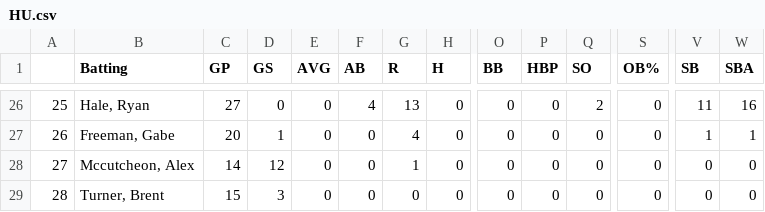
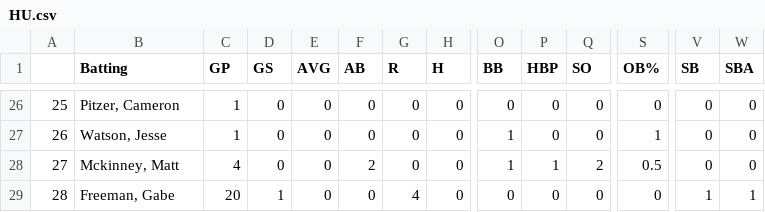
Before and after one commit to MathAtGrace/CrossRoads-Baseball, a CSV file: Data/Batting/HU.csv, drawn as a sheet; only a part is shown, gaps mark what is left out; the diff covers the shown part only; the diff names each change by its address in the sheet, - before the commit and + after, or states it on an @@ line.

```diff
--- a/Data/Batting/HU.csv
+++ b/Data/Batting/HU.csv
-B26 (Batting): Hale, Ryan
+B26 (Batting): Pitzer, Cameron
-C26 (GP): 27
+C26 (GP): 1
-F26 (AB): 4
+F26 (AB): 0
-G26 (R): 13
+G26 (R): 0
-Q26 (SO): 2
+Q26 (SO): 0
-V26 (SB): 11
+V26 (SB): 0
-W26 (SBA): 16
+W26 (SBA): 0
-B27 (Batting): Freeman, Gabe
+B27 (Batting): Watson, Jesse
-C27 (GP): 20
+C27 (GP): 1
-D27 (GS): 1
+D27 (GS): 0
-G27 (R): 4
+G27 (R): 0
-O27:O28 (BB): 0
+O27:O28 (BB): 1
-S27 (OB%): 0
+S27 (OB%): 1
-V27 (SB): 1
+V27 (SB): 0
-W27 (SBA): 1
+W27 (SBA): 0
-B28 (Batting): Mccutcheon, Alex
+B28 (Batting): Mckinney, Matt
-C28 (GP): 14
+C28 (GP): 4
-D28 (GS): 12
+D28 (GS): 0
-F28 (AB): 0
+F28 (AB): 2
-G28 (R): 1
+G28 (R): 0
-P28 (HBP): 0
+P28 (HBP): 1
-Q28 (SO): 0
+Q28 (SO): 2
-S28 (OB%): 0
+S28 (OB%): 0.5
-B29 (Batting): Turner, Brent
+B29 (Batting): Freeman, Gabe
-C29 (GP): 15
+C29 (GP): 20
-D29 (GS): 3
+D29 (GS): 1
-G29 (R): 0
+G29 (R): 4
-V29 (SB): 0
+V29 (SB): 1
-W29 (SBA): 0
+W29 (SBA): 1
```
Also changed, not shown: 2 added rows, 2 removed rows and 39 edited cells elsewhere in this file, Data/Batting/BC.csv, Data/Batting/GOC.csv, 22 other files.
